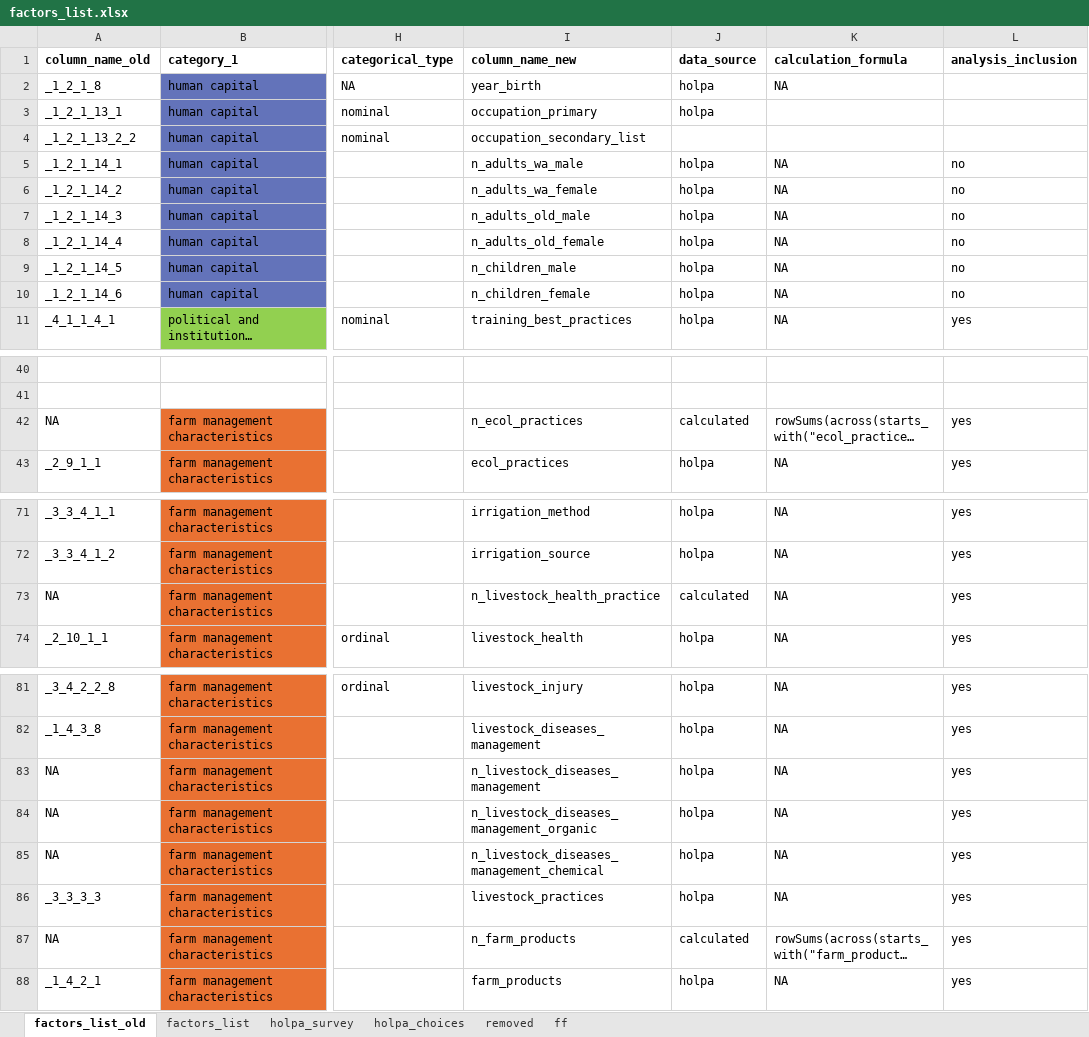
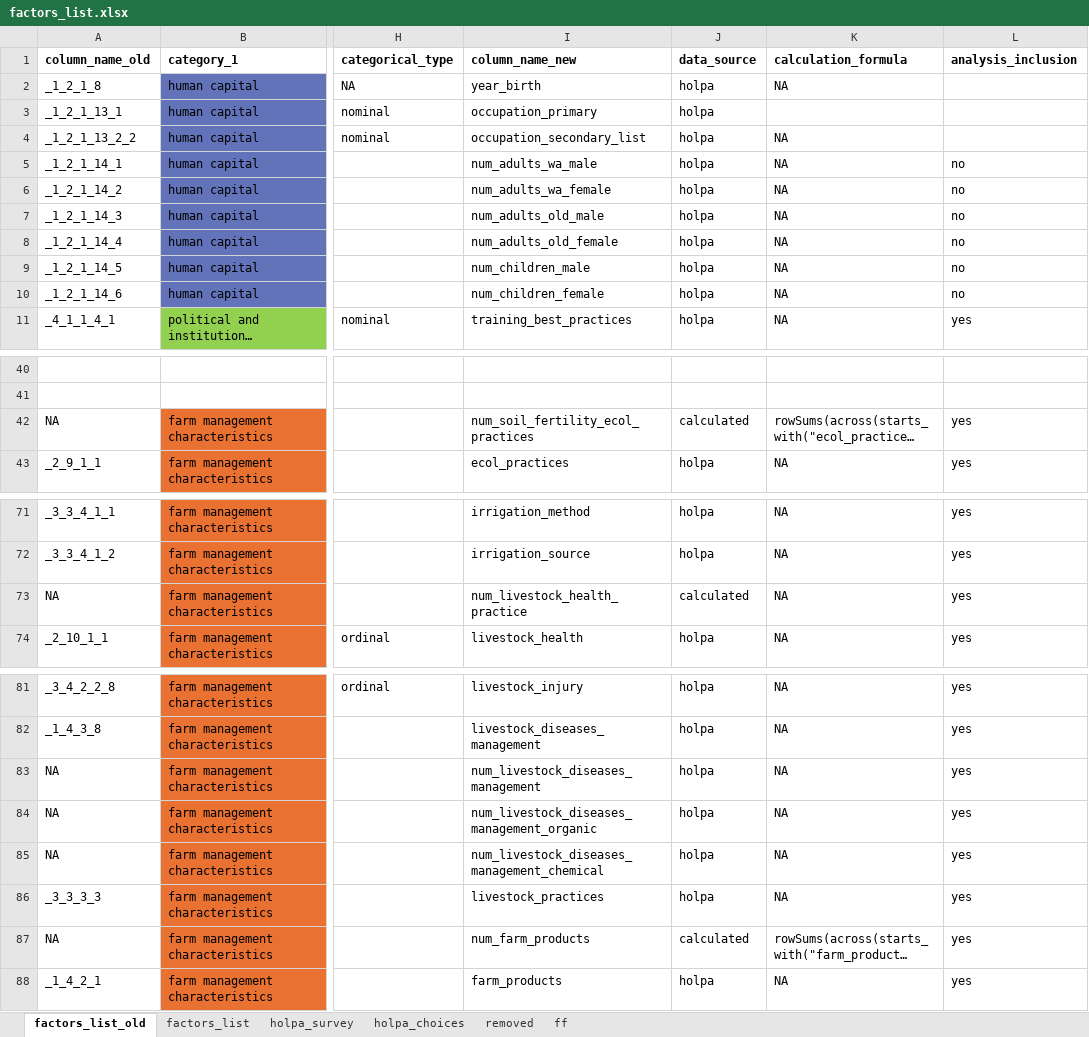
Before and after one commit to andreacsanchezb10/HOLPA_factors_influencing_adoption_dfs, an Excel workbook: factors_list.xlsx, sheet factors_list_old, drawn as a sheet; only a part is shown, gaps mark what is left out; long unchanged cells end in …; values as stored, in another font and other column widths than the file's, no borders; the diff names each change by its address in the sheet, - before the commit and + after, or states it on an @@ line.

```diff
--- a/factors_list.xlsx (sheet factors_list_old)
+++ b/factors_list.xlsx (sheet factors_list_old)
-J4 (data_source): (empty)
+J4 (data_source): holpa
-K4 (calculation_formula): (empty)
+K4 (calculation_formula): NA
-I5 (column_name_new): n_adults_wa_male
+I5 (column_name_new): num_adults_wa_male
-I6 (column_name_new): n_adults_wa_female
+I6 (column_name_new): num_adults_wa_female
-I7 (column_name_new): n_adults_old_male
+I7 (column_name_new): num_adults_old_male
-I8 (column_name_new): n_adults_old_female
+I8 (column_name_new): num_adults_old_female
-I9 (column_name_new): n_children_male
+I9 (column_name_new): num_children_male
-I10 (column_name_new): n_children_female
+I10 (column_name_new): num_children_female
-I42 (column_name_new): n_ecol_practices
+I42 (column_name_new): num_soil_fertility_ecol_practices
-I73 (column_name_new): n_livestock_health_practice
+I73 (column_name_new): num_livestock_health_practice
-I83 (column_name_new): n_livestock_diseases_management
+I83 (column_name_new): num_livestock_diseases_management
-I84 (column_name_new): n_livestock_diseases_management_organic
+I84 (column_name_new): num_livestock_diseases_management_organic
-I85 (column_name_new): n_livestock_diseases_management_chemical
+I85 (column_name_new): num_livestock_diseases_management_chemical
-I87 (column_name_new): n_farm_products
+I87 (column_name_new): num_farm_products
```
Also changed, not shown: sheet factors_list, sheet holpa_choices, sheet holpa_survey, hidden cells, 11 other files.
